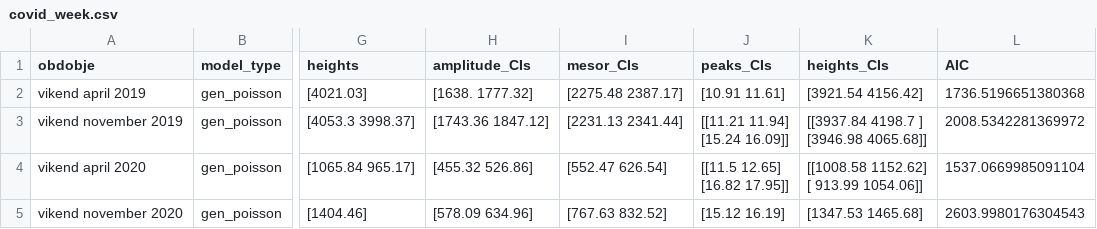
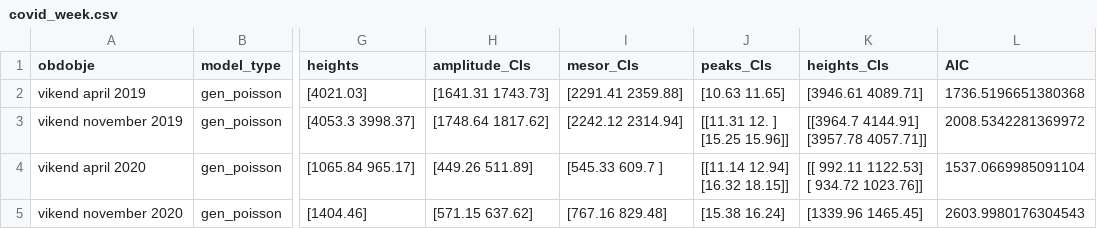
Before and after one commit to ninavelikajne/Ritmicnost-pojavnih-dogodkov, a CSV file: results/covid_week.csv, drawn as a sheet; only a part is shown, gaps mark what is left out; ↵ is a line break in a cell; the diff names each change by its address in the sheet, - before the commit and + after, or states it on an @@ line.

```diff
--- a/results/covid_week.csv
+++ b/results/covid_week.csv
-H2 (amplitude_CIs): [1638. 1777.32]
+H2 (amplitude_CIs): [1641.31 1743.73]
-I2 (mesor_CIs): [2275.48 2387.17]
+I2 (mesor_CIs): [2291.41 2359.88]
-J2 (peaks_CIs): [10.91 11.61]
+J2 (peaks_CIs): [10.63 11.65]
-K2 (heights_CIs): [3921.54 4156.42]
+K2 (heights_CIs): [3946.61 4089.71]
-H3 (amplitude_CIs): [1743.36 1847.12]
+H3 (amplitude_CIs): [1748.64 1817.62]
-I3 (mesor_CIs): [2231.13 2341.44]
+I3 (mesor_CIs): [2242.12 2314.94]
-J3 (peaks_CIs): [[11.21 11.94] ↵ [15.24 16.09]]
+J3 (peaks_CIs): [[11.31 12. ] ↵ [15.25 15.96]]
-K3 (heights_CIs): [[3937.84 4198.7 ] ↵ [3946.98 4065.68]]
+K3 (heights_CIs): [[3964.7 4144.91] ↵ [3957.78 4057.71]]
-H4 (amplitude_CIs): [455.32 526.86]
+H4 (amplitude_CIs): [449.26 511.89]
-I4 (mesor_CIs): [552.47 626.54]
+I4 (mesor_CIs): [545.33 609.7 ]
-J4 (peaks_CIs): [[11.5 12.65] ↵ [16.82 17.95]]
+J4 (peaks_CIs): [[11.14 12.94] ↵ [16.32 18.15]]
-K4 (heights_CIs): [[1008.58 1152.62] ↵ [ 913.99 1054.06]]
+K4 (heights_CIs): [[ 992.11 1122.53] ↵ [ 934.72 1023.76]]
-H5 (amplitude_CIs): [578.09 634.96]
+H5 (amplitude_CIs): [571.15 637.62]
-I5 (mesor_CIs): [767.63 832.52]
+I5 (mesor_CIs): [767.16 829.48]
-J5 (peaks_CIs): [15.12 16.19]
+J5 (peaks_CIs): [15.38 16.24]
-K5 (heights_CIs): [1347.53 1465.68]
+K5 (heights_CIs): [1339.96 1465.45]
```
Also changed, not shown: results/covid_all.csv, results/covid_work.csv, 17 other files.
